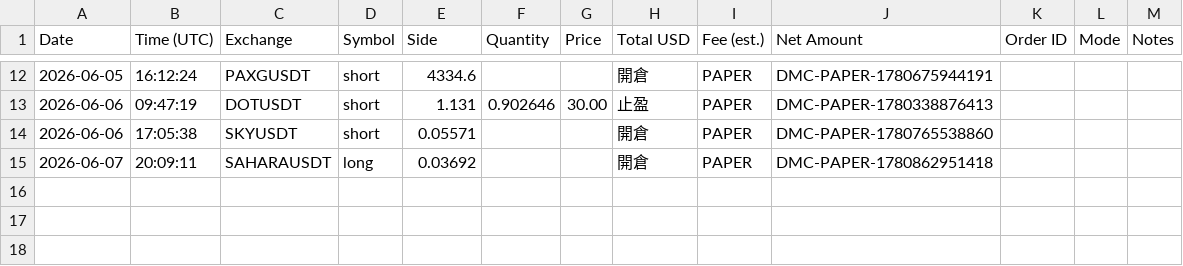
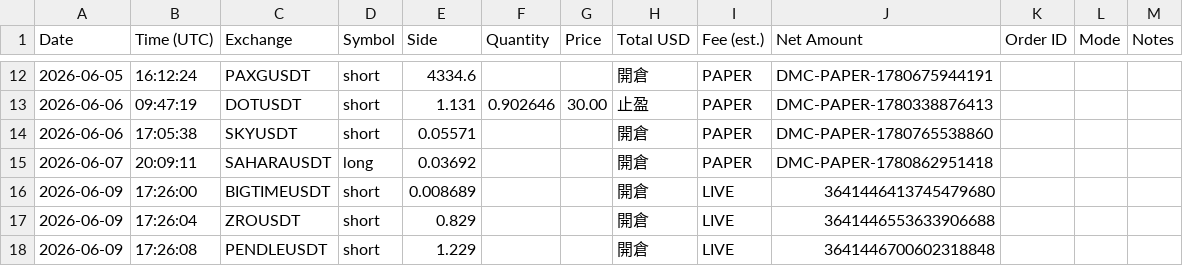
Before and after one commit to RobertChu1996/claude-tradingview-mcp-trading, a CSV file: trades_dmc.csv, drawn as a sheet; only a part is shown, gaps mark what is left out; the diff names each change by its address in the sheet, - before the commit and + after, or states it on an @@ line.

```diff
--- a/trades_dmc.csv
+++ b/trades_dmc.csv
+row 16: 2026-06-09 | 17:26:00 | BIGTIMEUSDT | short | 0.008689 |  |  | 開倉 | LIVE | 3641446413745479680
+row 17: 2026-06-09 | 17:26:04 | ZROUSDT | short | 0.829 |  |  | 開倉 | LIVE | 3641446553633906688
+row 18: 2026-06-09 | 17:26:08 | PENDLEUSDT | short | 1.229 |  |  | 開倉 | LIVE | 3641446700602318848
```
Also changed, not shown: 4 other files.
